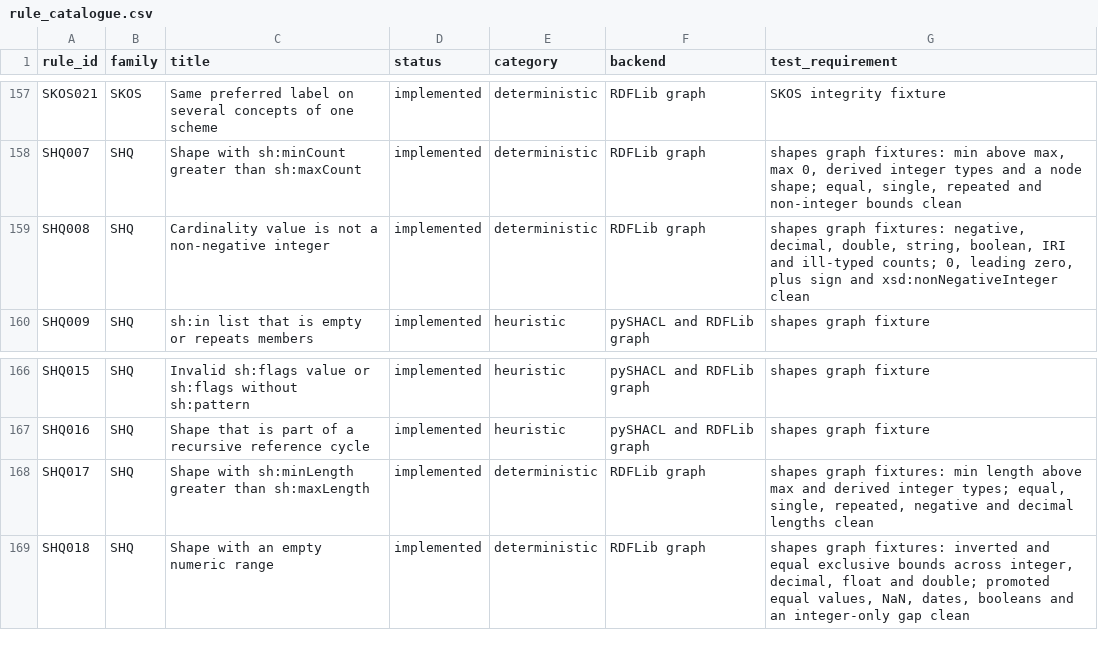
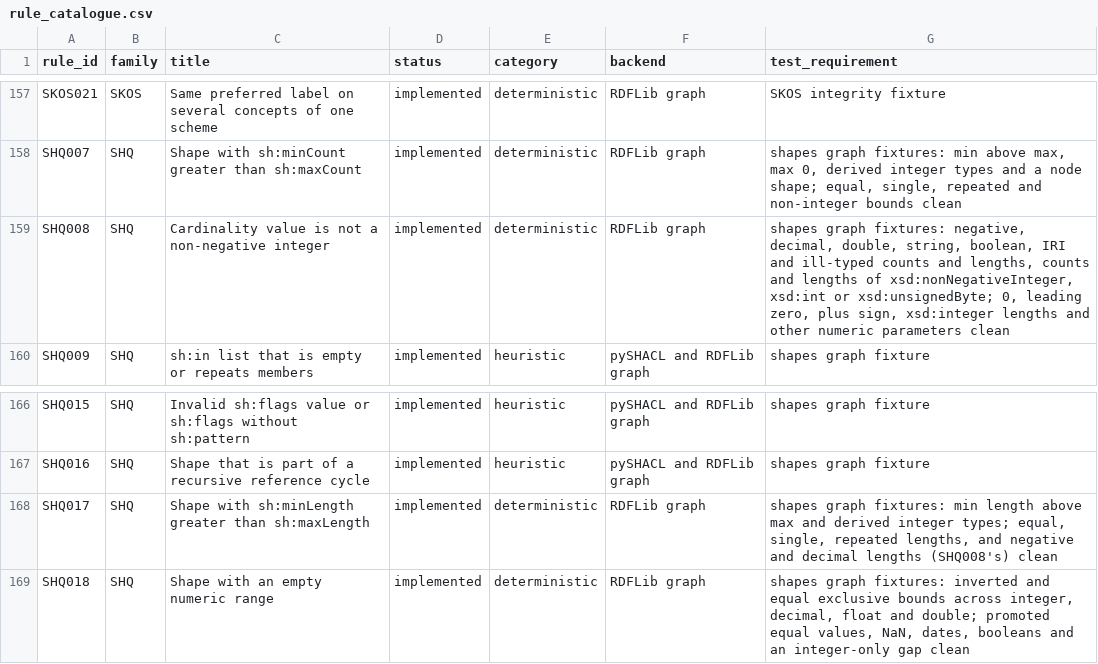
Before and after one commit to arnaudgelas/ontolint, a CSV file: src/ontolint/data/rule_catalogue.csv, drawn as a sheet; only a part is shown, gaps mark what is left out.

```diff
--- a/src/ontolint/data/rule_catalogue.csv
+++ b/src/ontolint/data/rule_catalogue.csv
@@ -158,3 +158,3 @@ rule_id,family,title,status,category,backend,test_requirement
 "SHQ007","SHQ","Shape with sh:minCount greater than sh:maxCount","implemented","deterministic","RDFLib graph","shapes graph fixtures: min above max, max 0, derived integer types and a node shape; equal, single, repeated and non-integer bounds clean"
-"SHQ008","SHQ","Cardinality value is not a non-negative integer","implemented","deterministic","RDFLib graph","shapes graph fixtures: negative, decimal, double, string, boolean, IRI and ill-typed counts; 0, leading zero, plus sign and xsd:nonNegativeInteger clean"
+"SHQ008","SHQ","Cardinality value is not a non-negative integer","implemented","deterministic","RDFLib graph","shapes graph fixtures: negative, decimal, double, string, boolean, IRI and ill-typed counts and lengths, counts and lengths of xsd:nonNegativeInteger, xsd:int or xsd:unsignedByte; 0, leading zero, plus sign, xsd:integer lengths and other numeric parameters clean"
 "SHQ009","SHQ","sh:in list that is empty or repeats members","implemented","heuristic","pySHACL and RDFLib graph","shapes graph fixture"
@@ -167,3 +167,3 @@ rule_id,family,title,status,category,backend,test_requirement
 "SHQ016","SHQ","Shape that is part of a recursive reference cycle","implemented","heuristic","pySHACL and RDFLib graph","shapes graph fixture"
-"SHQ017","SHQ","Shape with sh:minLength greater than sh:maxLength","implemented","deterministic","RDFLib graph","shapes graph fixtures: min length above max and derived integer types; equal, single, repeated, negative and decimal lengths clean"
+"SHQ017","SHQ","Shape with sh:minLength greater than sh:maxLength","implemented","deterministic","RDFLib graph","shapes graph fixtures: min length above max and derived integer types; equal, single, repeated lengths, and negative and decimal lengths (SHQ008's) clean"
 "SHQ018","SHQ","Shape with an empty numeric range","implemented","deterministic","RDFLib graph","shapes graph fixtures: inverted and equal exclusive bounds across integer, decimal, float and double; promoted equal values, NaN, dates, booleans and an integer-only gap clean"
```
Also changed, not shown: data/rule_catalogue.csv, 3 other files.
